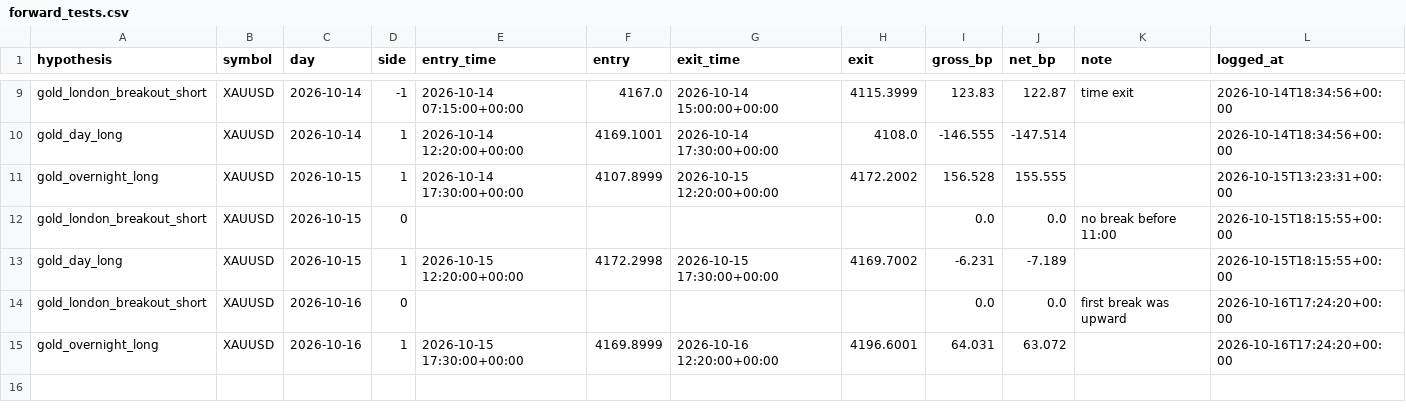
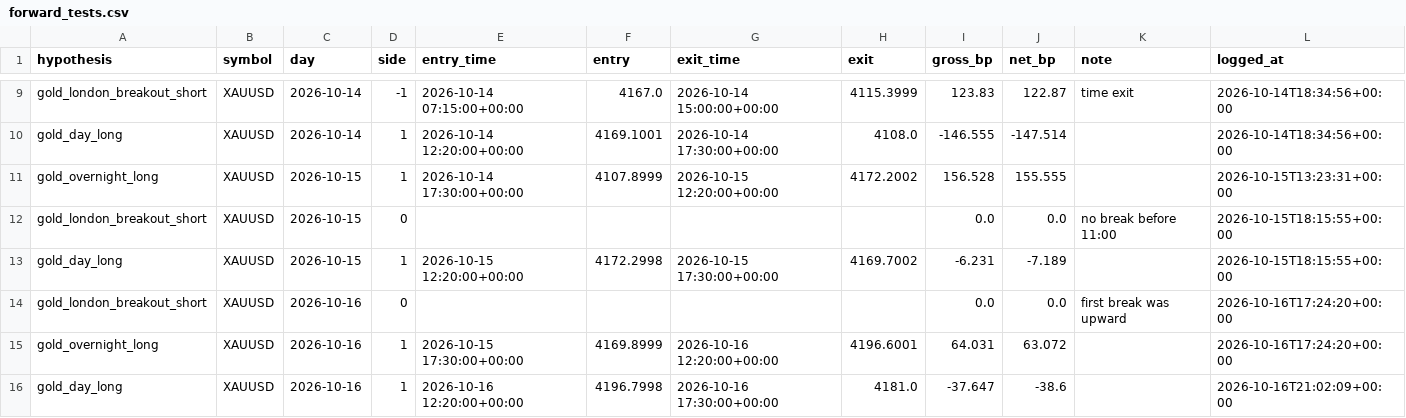
Before and after one commit to sobhansbp/Trade-, a CSV file: journal/forward_tests.csv, drawn as a sheet; only a part is shown, gaps mark what is left out.

```diff
--- a/journal/forward_tests.csv
+++ b/journal/forward_tests.csv
@@ -15 +15,2 @@ gold_london_breakout_short,XAUUSD,2026-10-16,0,,,,,0.0,0.0,first break was upwar
 gold_overnight_long,XAUUSD,2026-10-16,1,2026-10-15 17:30:00+00:00,4169.8999,2026-10-16 12:20:00+00:00,4196.6001,64.031,63.072,,2026-10-16T17:24:20+00:00
+gold_day_long,XAUUSD,2026-10-16,1,2026-10-16 12:20:00+00:00,4196.7998,2026-10-16 17:30:00+00:00,4181.0,-37.647,-38.6,,2026-10-16T21:02:09+00:00
```
Also changed, not shown: journal/news_scores.csv, journal/paper_equity.csv, 4 other files.
